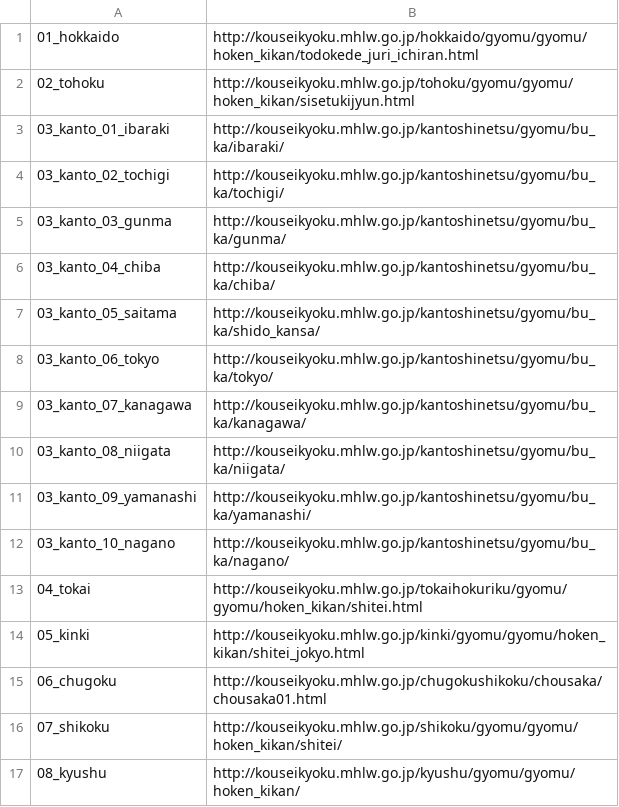
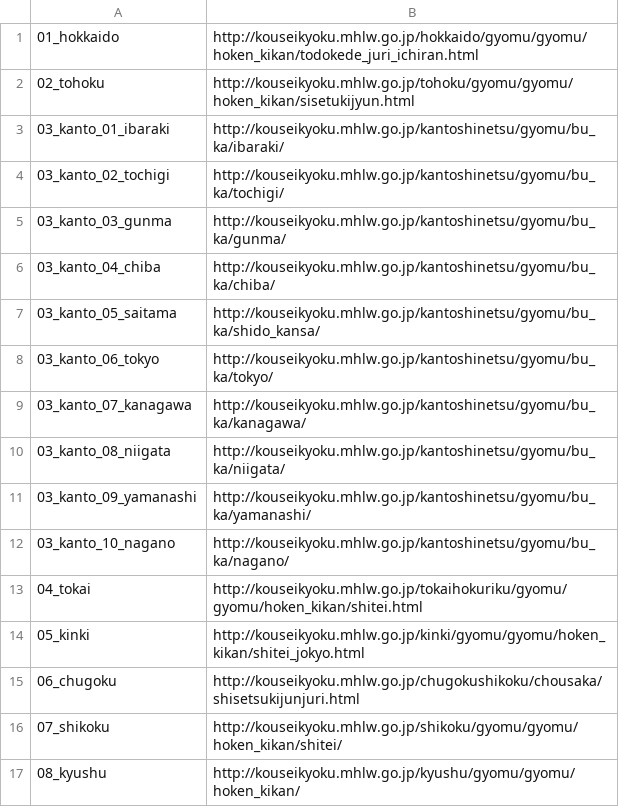
Before and after one commit to imoan1983/medlist, a TSV file: etc/urlList.tsv, drawn as a sheet.

Commit message:
edit url list
chugoku-shikoku kouseikyoku url was changed @20150521

```diff
--- a/etc/urlList.tsv
+++ b/etc/urlList.tsv
@@ -14,3 +14,3 @@
 05_kinki	http://kouseikyoku.mhlw.go.jp/kinki/gyomu/gyomu/hoken_kikan/shitei_jokyo.html
-06_chugoku	http://kouseikyoku.mhlw.go.jp/chugokushikoku/chousaka/chousaka01.html
+06_chugoku	http://kouseikyoku.mhlw.go.jp/chugokushikoku/chousaka/shisetsukijunjuri.html
 07_shikoku	http://kouseikyoku.mhlw.go.jp/shikoku/gyomu/gyomu/hoken_kikan/shitei/
```
